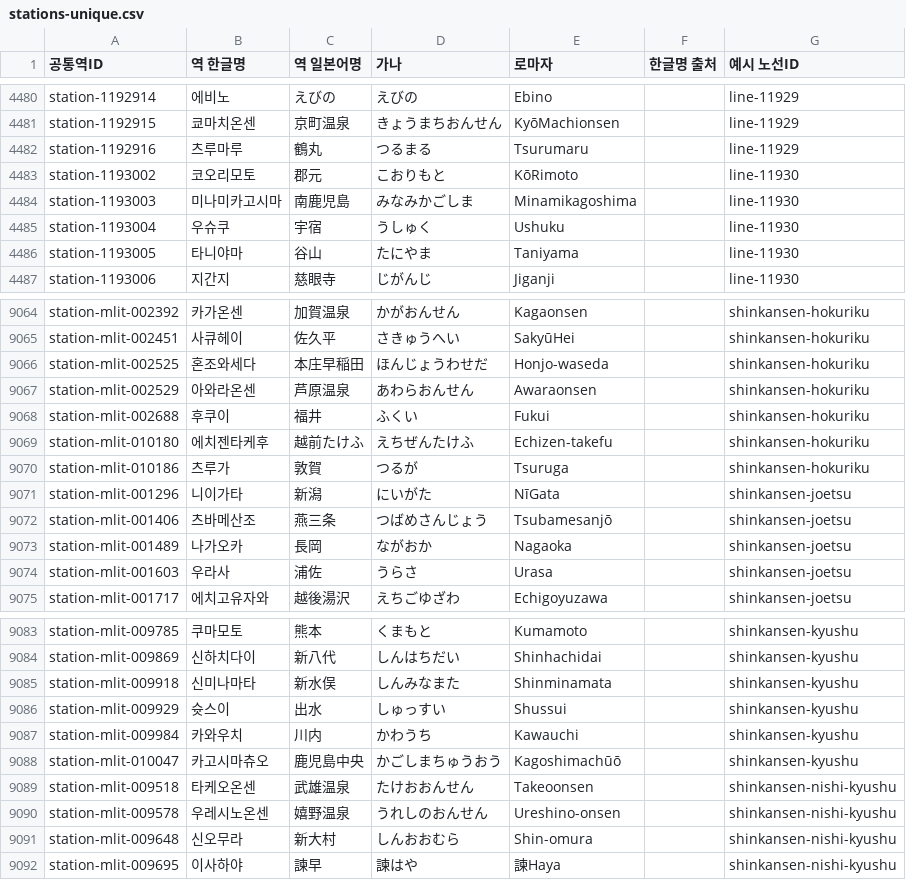
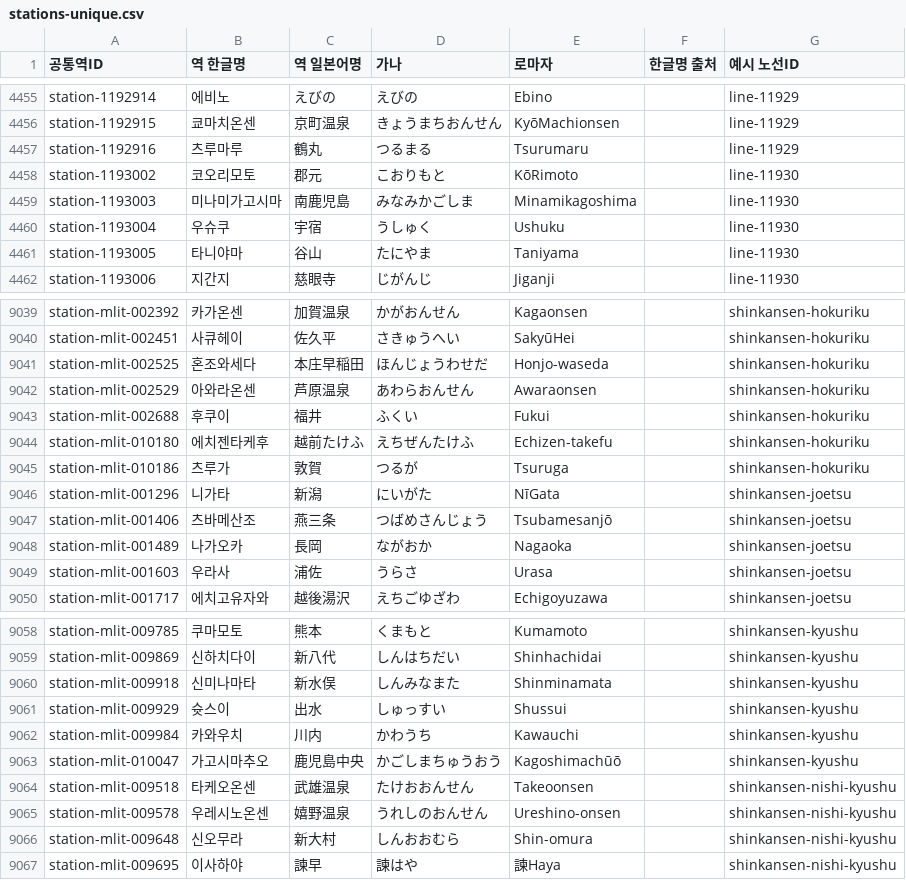
Before and after one commit to s3h0726/SUBTYPE, a CSV file: reports/korean-names/stations-unique.csv, drawn as a sheet; only a part is shown, gaps mark what is left out; the diff covers the shown part only.

```diff
--- a/reports/korean-names/stations-unique.csv
+++ b/reports/korean-names/stations-unique.csv
@@ -4483,3 +4458,3 @@
 "station-1193002","코오리모토","郡元","こおりもと","KōRimoto","","line-11930"
-"station-1193003","미나미카고시마","南鹿児島","みなみかごしま","Minamikagoshima","","line-11930"
+"station-1193003","미나미가고시마","南鹿児島","みなみかごしま","Minamikagoshima","","line-11930"
 "station-1193004","우슈쿠","宇宿","うしゅく","Ushuku","","line-11930"
@@ -9070,3 +9045,3 @@
 "station-mlit-010186","츠루가","敦賀","つるが","Tsuruga","","shinkansen-hokuriku"
-"station-mlit-001296","니이가타","新潟","にいがた","NīGata","","shinkansen-joetsu"
+"station-mlit-001296","니가타","新潟","にいがた","NīGata","","shinkansen-joetsu"
 "station-mlit-001406","츠바메산조","燕三条","つばめさんじょう","Tsubamesanjō","","shinkansen-joetsu"
@@ -9087,3 +9062,3 @@
 "station-mlit-009984","카와우치","川内","かわうち","Kawauchi","","shinkansen-kyushu"
-"station-mlit-010047","카고시마츄오","鹿児島中央","かごしまちゅうおう","Kagoshimachūō","","shinkansen-kyushu"
+"station-mlit-010047","가고시마추오","鹿児島中央","かごしまちゅうおう","Kagoshimachūō","","shinkansen-kyushu"
 "station-mlit-009518","타케오온센","武雄温泉","たけおおんせん","Takeoonsen","","shinkansen-nishi-kyushu"
```
Also changed, not shown: 25 removed rows and 10 edited cells elsewhere in this file, 2 other files.
